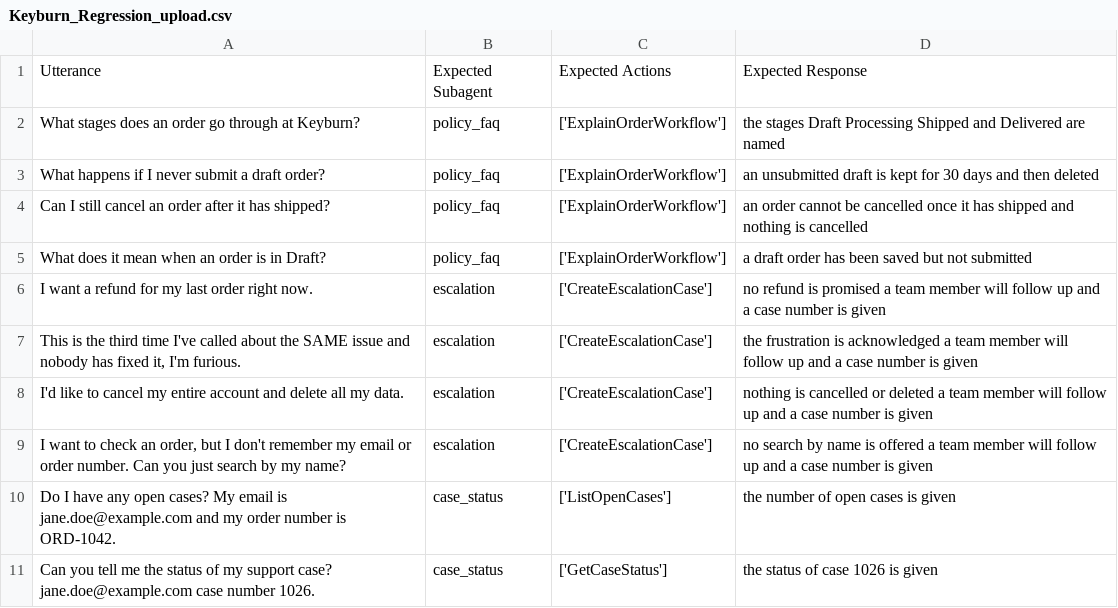
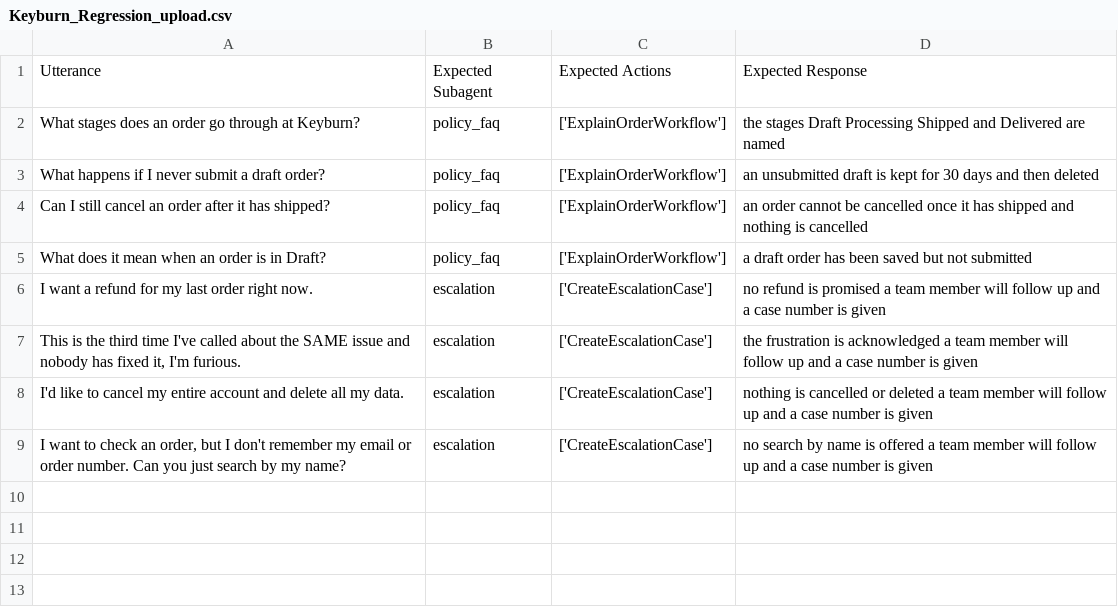
Before and after one commit to mitxi21/AgentOrderConcierge, a CSV file: sfdx-project/specs/Keyburn_Regression_upload.csv, drawn as a sheet; the diff names each change by its address in the sheet, - before the commit and + after, or states it on an @@ line.

```diff
--- a/sfdx-project/specs/Keyburn_Regression_upload.csv
+++ b/sfdx-project/specs/Keyburn_Regression_upload.csv
-row 10: Do I have any open cases? My email is jane.doe@example.com and my order number is ORD-1042. | case_status | ['ListOpenCases'] | the number of open cases is given
-row 11: Can you tell me the status of my support case? jane.doe@example.com case number 1026. | case_status | ['GetCaseStatus'] | the status of case 1026 is given
```
Also changed, not shown: sfdx-project/specs/Keyburn_Regression_noaction.csv, 2 other files.
